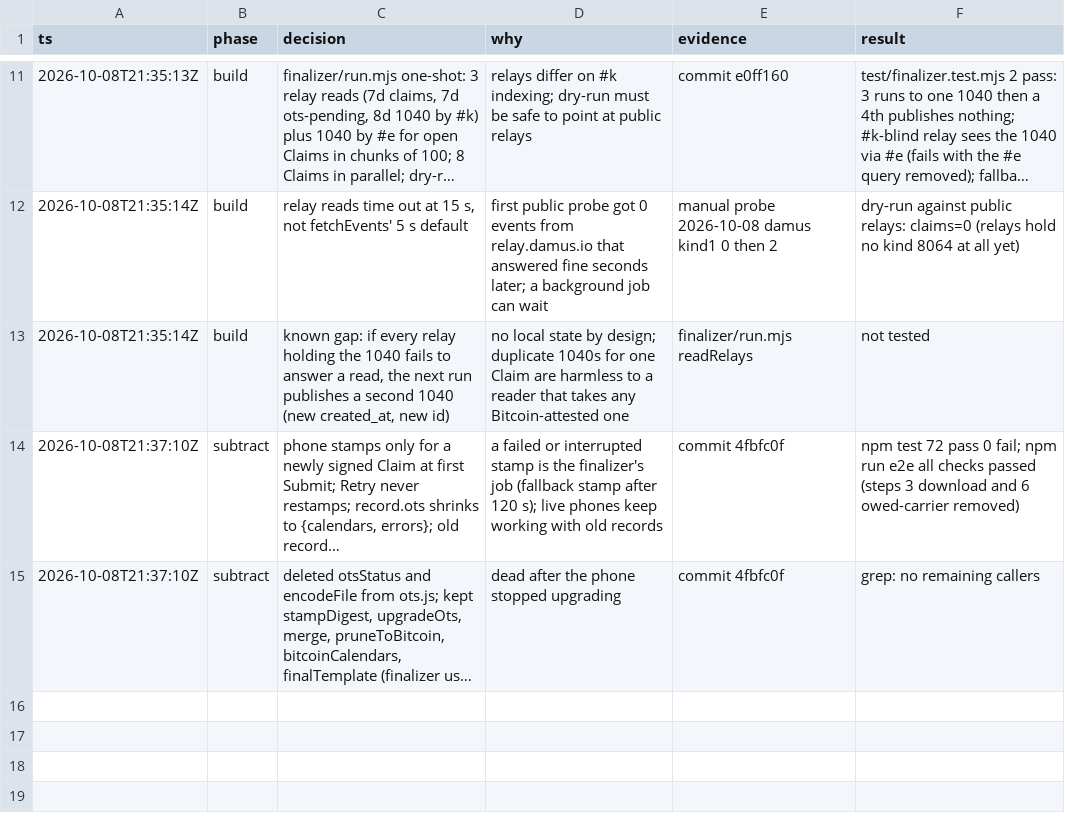
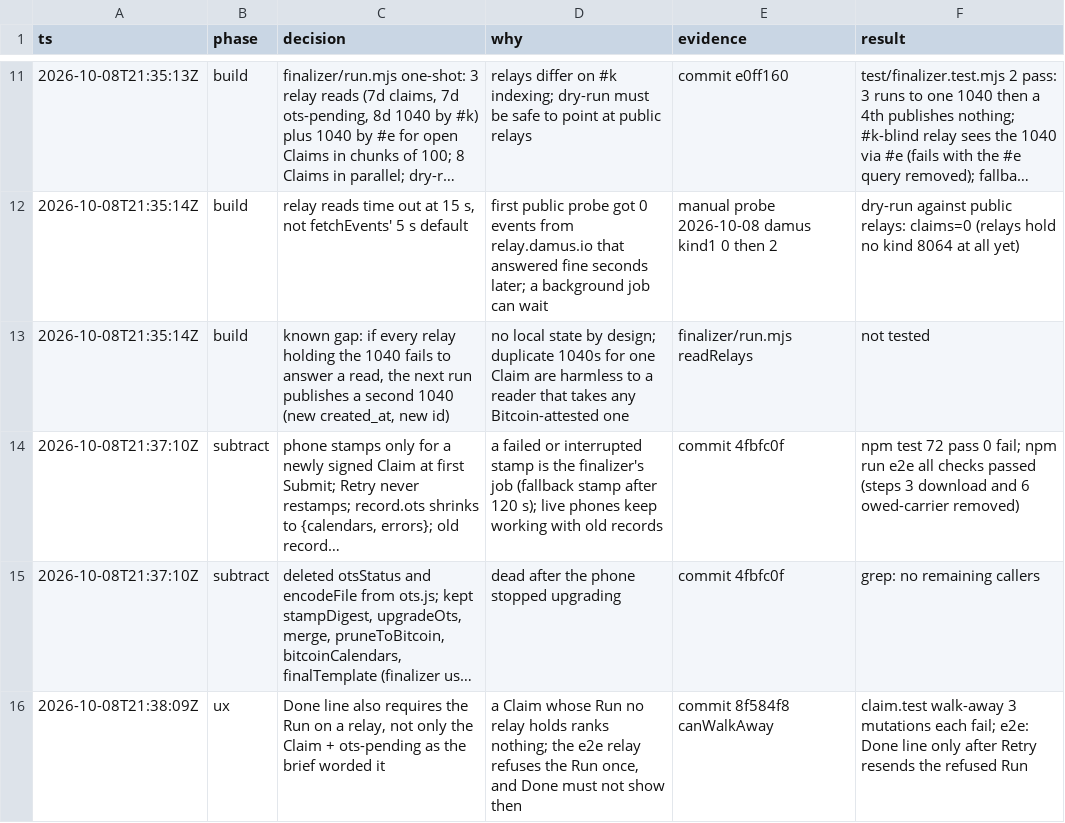
Before and after one commit to wScottSh/nostr-leaderboard-scanner, a TSV file: docs/decisions/walk-away-timestamps.tsv, drawn as a sheet; only a part is shown, gaps mark what is left out; long unchanged cells end in …; the diff names each change by its address in the sheet, - before the commit and + after, or states it on an @@ line.

```diff
--- a/docs/decisions/walk-away-timestamps.tsv
+++ b/docs/decisions/walk-away-timestamps.tsv
+row 16: 2026-10-08T21:38:09Z | ux | Done line also requires the Run on a relay, not only the Claim + ots-pending as the brief worded it | a Claim whose Run no relay holds ranks nothing; the e2e relay refuses the Run once, and Done must not show then | commit 8f584f8 canWalkAway | claim.test walk-away 3 mutations each fail; e2e: Done line only after Retry resends the refused Run
```
Also changed, not shown: 6 other files.
